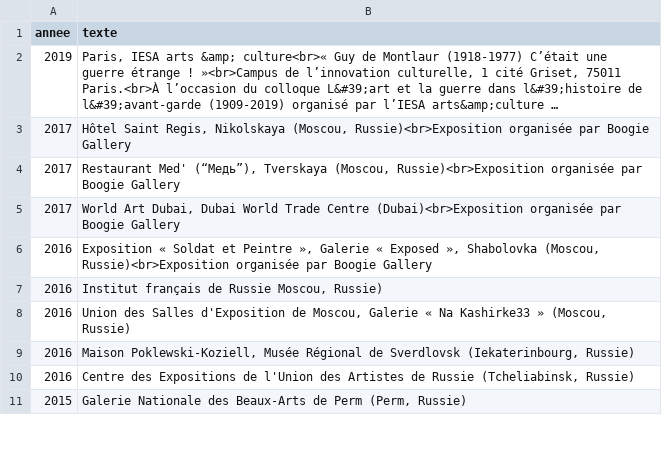
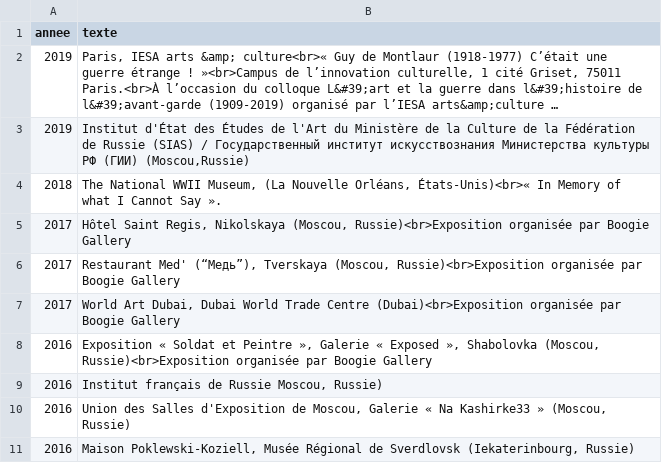
Before and after one commit to montlaur/montlaur.github.io, a CSV file: _data/expositions-passees.csv, drawn as a sheet; only a part is shown; the shorter side is filled out with more unchanged rows; long unchanged cells end in …; the diff names each change by its address in the sheet, - before the commit and + after, or states it on an @@ line.

Commit message:
Update expositions-passees
2 exhibitions were added

```diff
--- a/_data/expositions-passees.csv
+++ b/_data/expositions-passees.csv
+row 3: 2019 | Institut d'État des Études de l'Art du Ministère de la Culture de la Fédération de Russie (SIAS) / Государственный институт искусствознания Министерства культуры РФ (ГИИ) (Moscou,Russie)
+row 4: 2018 | The National WWII Museum, (La Nouvelle Orléans, États-Unis)<br>« In Memory of what I Cannot Say ».
```
